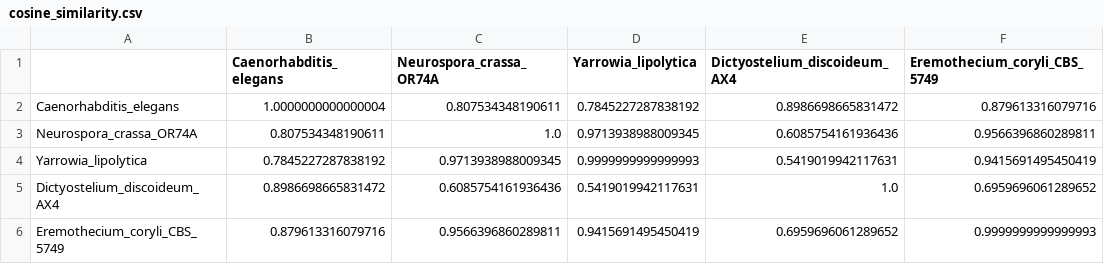
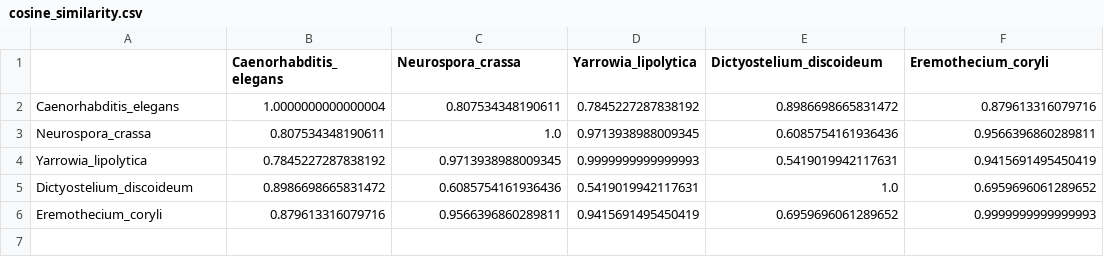
Before and after one commit to rozhrafiee/comparative-genomics-kmer-analysis, a CSV file: member2_kmer_analysis/results/cosine_similarity.csv, drawn as a sheet.

Commit message:
Refactor organism labels in analysis results and scripts for consistency. Remove unnecessary strain suffixes from sequence IDs in CSV files and update demo sequences. Delete empty .gitkeep file in results directory.

```diff
--- a/member2_kmer_analysis/results/cosine_similarity.csv
+++ b/member2_kmer_analysis/results/cosine_similarity.csv
@@ -1,6 +1,6 @@
-,Caenorhabditis_elegans,Neurospora_crassa_OR74A,Yarrowia_lipolytica,Dictyostelium_discoideum_AX4,Eremothecium_coryli_CBS_5749
+,Caenorhabditis_elegans,Neurospora_crassa,Yarrowia_lipolytica,Dictyostelium_discoideum,Eremothecium_coryli
 Caenorhabditis_elegans,1.0000000000000004,0.807534348190611,0.7845227287838192,0.8986698665831472,0.879613316079716
-Neurospora_crassa_OR74A,0.807534348190611,1.0,0.9713938988009345,0.6085754161936436,0.9566396860289811
+Neurospora_crassa,0.807534348190611,1.0,0.9713938988009345,0.6085754161936436,0.9566396860289811
 Yarrowia_lipolytica,0.7845227287838192,0.9713938988009345,0.9999999999999993,0.5419019942117631,0.9415691495450419
-Dictyostelium_discoideum_AX4,0.8986698665831472,0.6085754161936436,0.5419019942117631,1.0,0.6959696061289652
-Eremothecium_coryli_CBS_5749,0.879613316079716,0.9566396860289811,0.9415691495450419,0.6959696061289652,0.9999999999999993
+Dictyostelium_discoideum,0.8986698665831472,0.6085754161936436,0.5419019942117631,1.0,0.6959696061289652
+Eremothecium_coryli,0.879613316079716,0.9566396860289811,0.9415691495450419,0.6959696061289652,0.9999999999999993
```
Also changed, not shown: member2_kmer_analysis/results/distance_matrix.csv, member2_kmer_analysis/results/entropy.csv, 48 other files.
